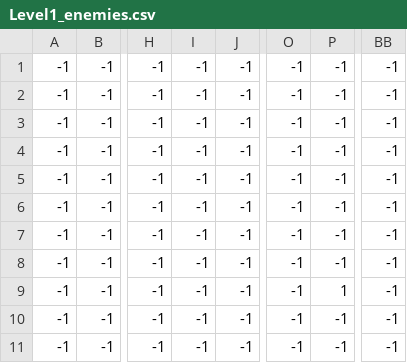
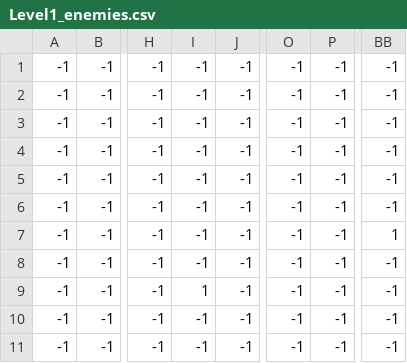
Before and after one commit to brownae1331/2D-Platformer, a CSV file: Levels/1/Level1_enemies.csv, drawn as a sheet; only a part is shown, gaps mark what is left out; the diff names each change by its address in the sheet, - before the commit and + after, or states it on an @@ line.

```diff
--- a/Levels/1/Level1_enemies.csv
+++ b/Levels/1/Level1_enemies.csv
-BB7: -1
+BB7: 1
-I9: -1
+I9: 1
-P9: 1
+P9: -1
```
Also changed, not shown: Levels/1/Level1_fruits.csv, 2 other files.
